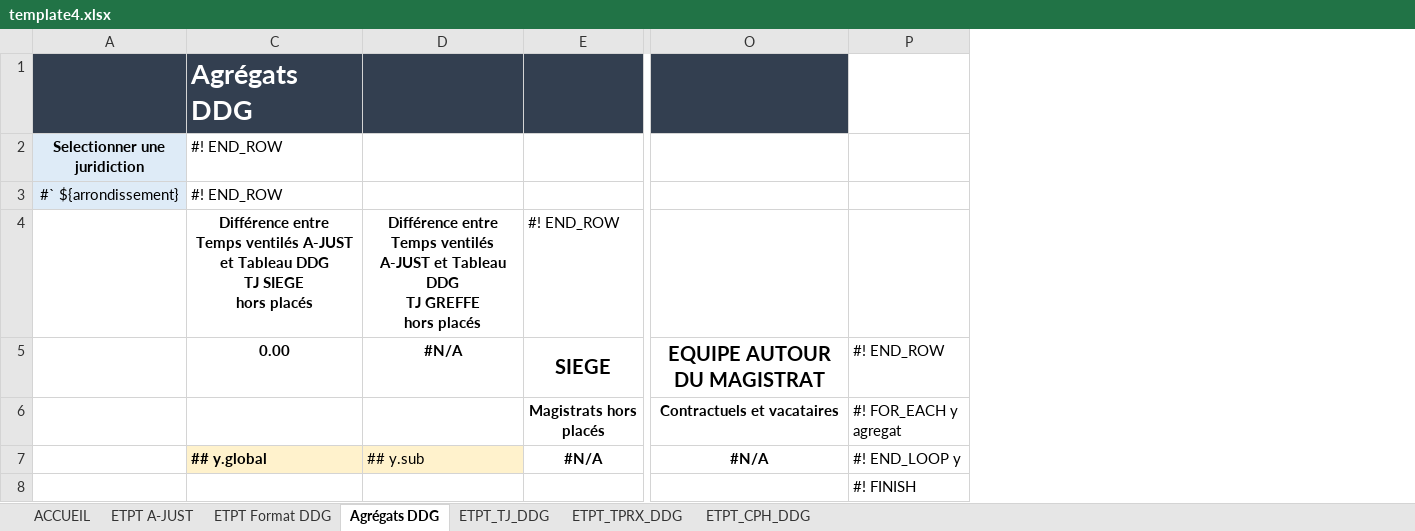
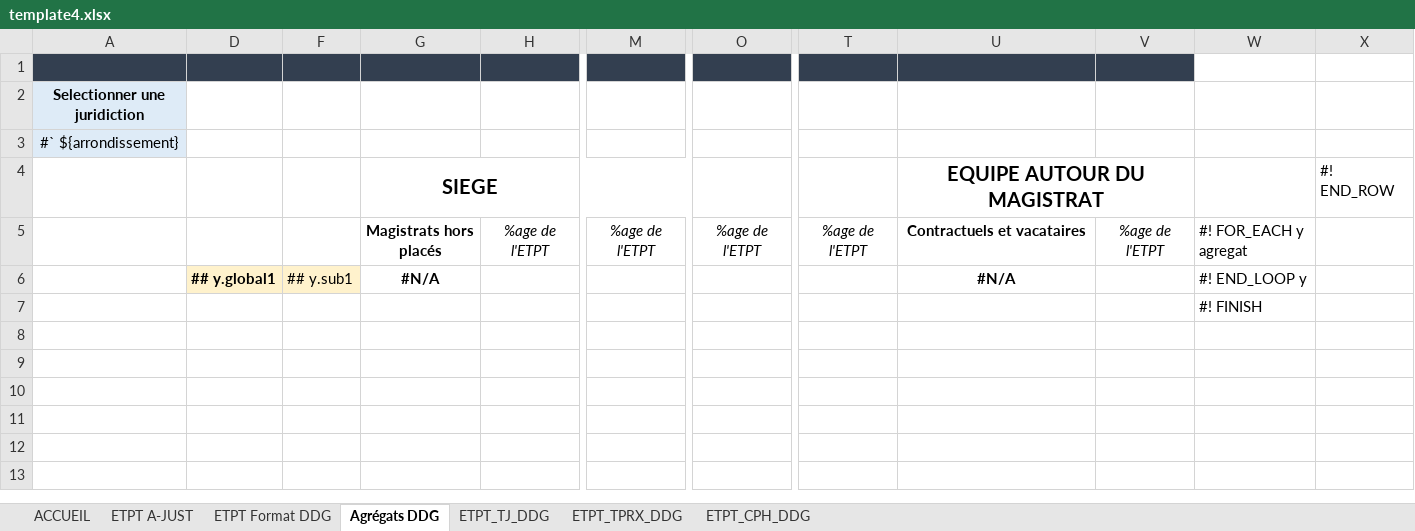
Before and after one commit to betagouv/a-just, an Excel workbook: front/src/assets/template4.xlsx, sheet Agrégats DDG, drawn as a sheet; only a part is shown, gaps mark what is left out; values as stored, in another font and other column widths than the file's, no borders; charts and pictures and conditional formats not drawn; removed rows and columns are numbered as before the commit, all else as after; rows hold the shown columns only; ↵ is a line break in a cell; the diff names each change by its address in the sheet, - before the commit and + after, or states it on an @@ line.

Commit message:
finalisation fichier ddg de jong agregat

```diff
--- a/front/src/assets/template4.xlsx (sheet Agrégats DDG)
+++ b/front/src/assets/template4.xlsx (sheet Agrégats DDG)
@@ column C hidden, rows 1-3: Agrégats DDG | #! END_ROW | #! END_ROW; rows 5-7: 0.00 |  | ## y.global @@
-column D, rows 5-7: #N/A |  | ## y.sub
+column D, row 6: ## y.global1
+column F, row 6: ## y.sub1
+column H, row 5: %age de l'ETPT
+column M, row 5: %age de l'ETPT
+column O, row 5: %age de l'ETPT
+column T, row 5: %age de l'ETPT
+column V, row 5: %age de l'ETPT
+column X, row 4: #! END_ROW
-row 4:  | Différence entre ↵ Temps ventilés A-JUST et Tableau DDG ↵ TJ SIEGE ↵ hors placés | Différence entre ↵ Temps ventilés A-JUST et Tableau DDG ↵ TJ GREFFE ↵ hors placés | #! END_ROW
+U4:V4 merged
-W4: #! END_ROW
+W4: (empty)
```
Also changed, not shown: formulas that keep their value.
